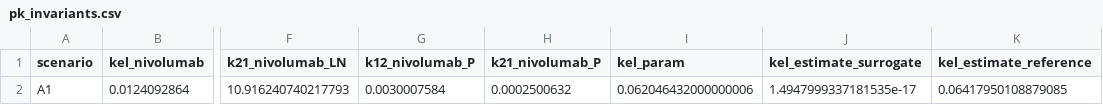
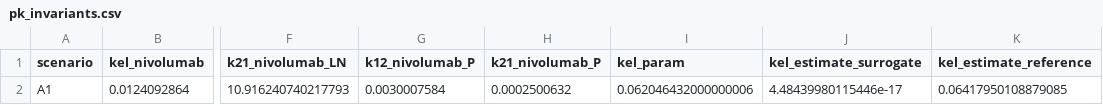
Before and after one commit to albertcyhe/qspiopy, a CSV file: artifacts/validation/pk_invariants.csv, drawn as a sheet; only a part is shown, gaps mark what is left out; the diff names each change by its address in the sheet, - before the commit and + after, or states it on an @@ line.

```diff
--- a/artifacts/validation/pk_invariants.csv
+++ b/artifacts/validation/pk_invariants.csv
-J2 (kel_estimate_surrogate): 1.4947999337181535e-17
+J2 (kel_estimate_surrogate): 4.48439980115446e-17
```
Also changed, not shown: artifacts/validation/A1_surrogate_dose_audit.csv, artifacts/validation/metrics.csv, 4 other files.
